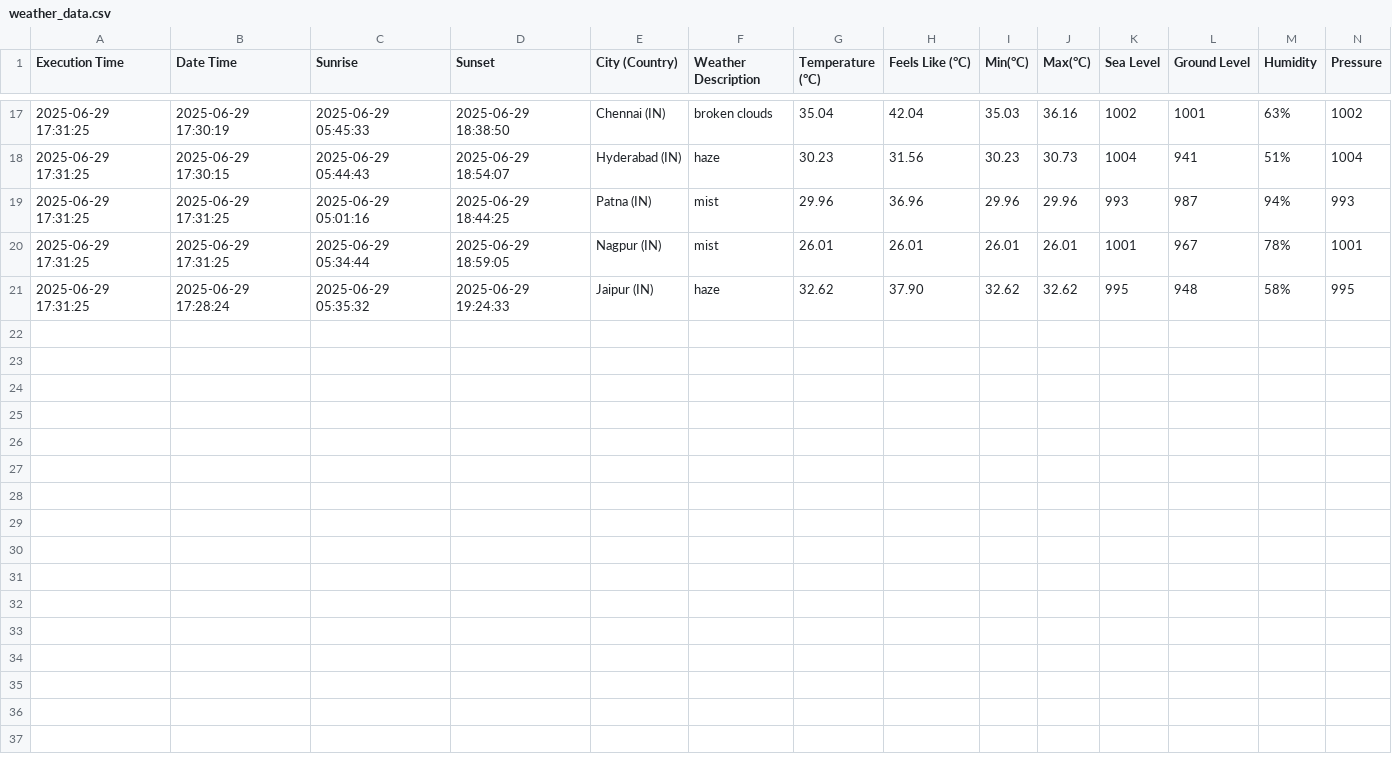
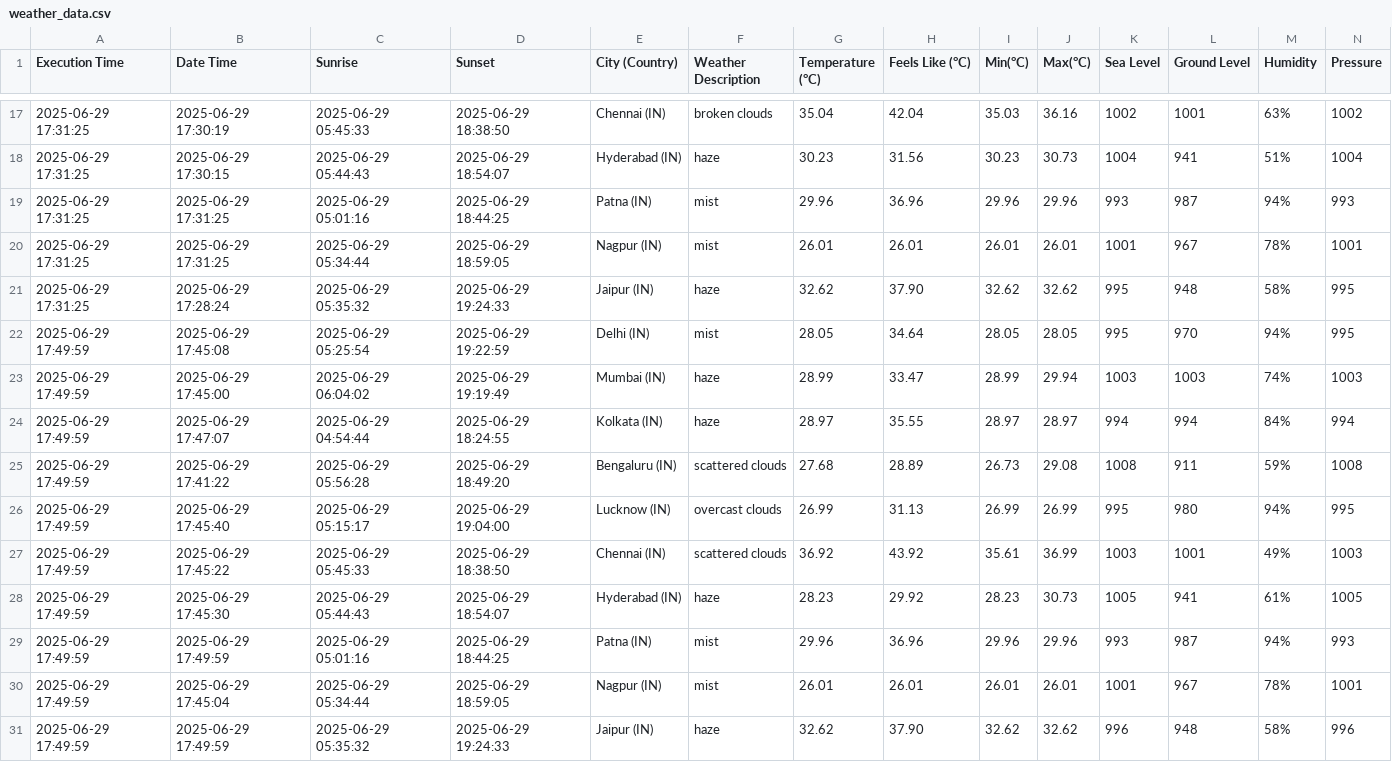
Before and after one commit to harbinder/weather-data, a CSV file: weather_data.csv, drawn as a sheet; only a part is shown, gaps mark what is left out; rows hold the shown columns only; the diff names each change by its address in the sheet, - before the commit and + after, or states it on an @@ line.

```diff
--- a/weather_data.csv
+++ b/weather_data.csv
+row 22: 2025-06-29 17:49:59 | 2025-06-29 17:45:08 | 2025-06-29 05:25:54 | 2025-06-29 19:22:59 | Delhi (IN) | mist | 28.05 | 34.64 | 28.05 | 28.05 | 995 | 970 | 94% | 995
+row 23: 2025-06-29 17:49:59 | 2025-06-29 17:45:00 | 2025-06-29 06:04:02 | 2025-06-29 19:19:49 | Mumbai (IN) | haze | 28.99 | 33.47 | 28.99 | 29.94 | 1003 | 1003 | 74% | 1003
+row 24: 2025-06-29 17:49:59 | 2025-06-29 17:47:07 | 2025-06-29 04:54:44 | 2025-06-29 18:24:55 | Kolkata (IN) | haze | 28.97 | 35.55 | 28.97 | 28.97 | 994 | 994 | 84% | 994
+row 25: 2025-06-29 17:49:59 | 2025-06-29 17:41:22 | 2025-06-29 05:56:28 | 2025-06-29 18:49:20 | Bengaluru (IN) | scattered clouds | 27.68 | 28.89 | 26.73 | 29.08 | 1008 | 911 | 59% | 1008
+row 26: 2025-06-29 17:49:59 | 2025-06-29 17:45:40 | 2025-06-29 05:15:17 | 2025-06-29 19:04:00 | Lucknow (IN) | overcast clouds | 26.99 | 31.13 | 26.99 | 26.99 | 995 | 980 | 94% | 995
+row 27: 2025-06-29 17:49:59 | 2025-06-29 17:45:22 | 2025-06-29 05:45:33 | 2025-06-29 18:38:50 | Chennai (IN) | scattered clouds | 36.92 | 43.92 | 35.61 | 36.99 | 1003 | 1001 | 49% | 1003
+row 28: 2025-06-29 17:49:59 | 2025-06-29 17:45:30 | 2025-06-29 05:44:43 | 2025-06-29 18:54:07 | Hyderabad (IN) | haze | 28.23 | 29.92 | 28.23 | 30.73 | 1005 | 941 | 61% | 1005
+row 29: 2025-06-29 17:49:59 | 2025-06-29 17:49:59 | 2025-06-29 05:01:16 | 2025-06-29 18:44:25 | Patna (IN) | mist | 29.96 | 36.96 | 29.96 | 29.96 | 993 | 987 | 94% | 993
+row 30: 2025-06-29 17:49:59 | 2025-06-29 17:45:04 | 2025-06-29 05:34:44 | 2025-06-29 18:59:05 | Nagpur (IN) | mist | 26.01 | 26.01 | 26.01 | 26.01 | 1001 | 967 | 78% | 1001
+row 31: 2025-06-29 17:49:59 | 2025-06-29 17:49:59 | 2025-06-29 05:35:32 | 2025-06-29 19:24:33 | Jaipur (IN) | haze | 32.62 | 37.90 | 32.62 | 32.62 | 996 | 948 | 58% | 996
```
